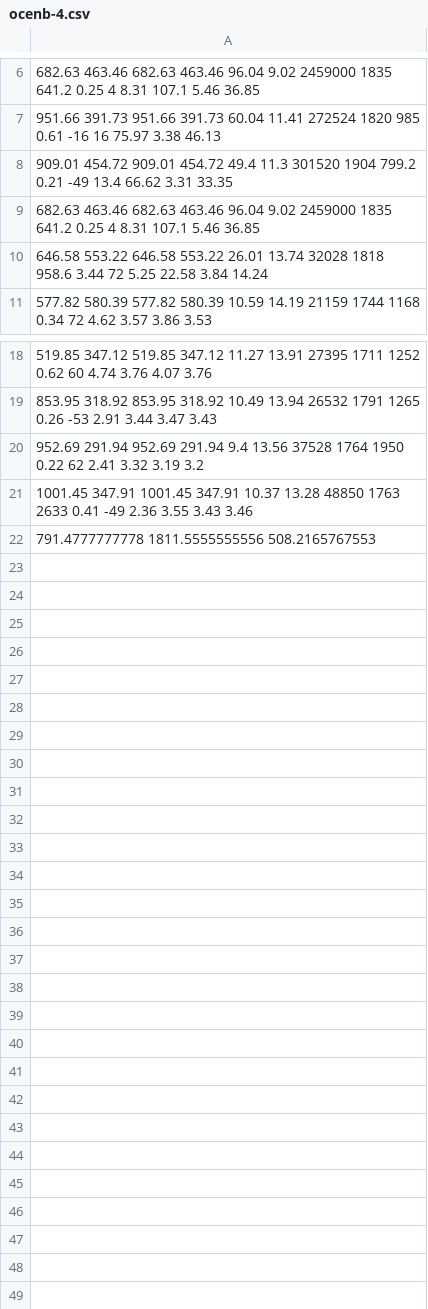
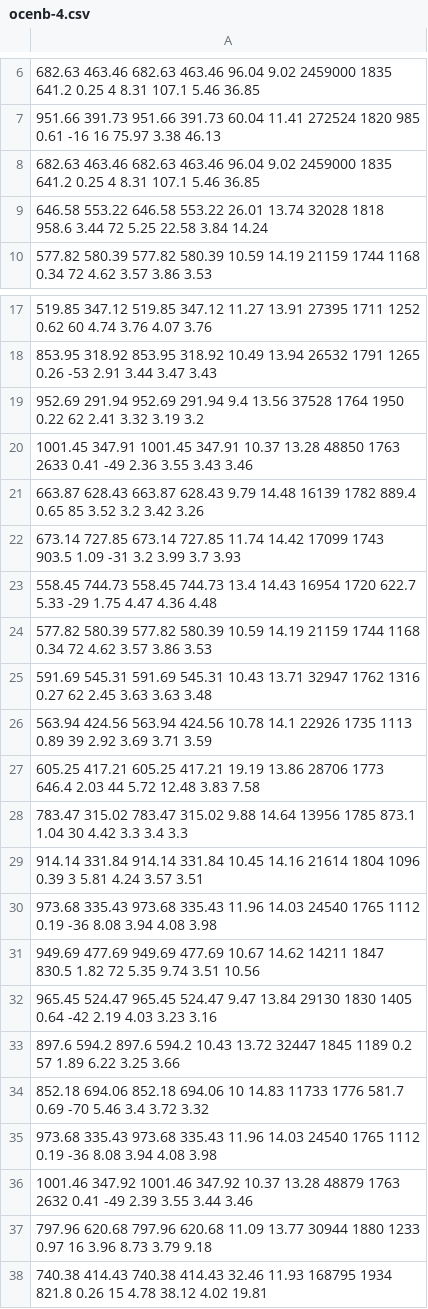
Before and after one commit to mnmaulana/restora, a CSV file: data/ocenb-4.csv, drawn as a sheet; only a part is shown, gaps mark what is left out.

```diff
--- a/data/ocenb-4.csv
+++ b/data/ocenb-4.csv
@@ -7,3 +7,2 @@
  951.66 391.73 951.66 391.73 60.04 11.41 272524 1820 985 0.61 -16 16 75.97 3.38 46.13
- 909.01 454.72 909.01 454.72 49.4 11.3 301520 1904 799.2 0.21 -49 13.4 66.62 3.31 33.35
  682.63 463.46 682.63 463.46 96.04 9.02 2459000 1835 641.2 0.25 4 8.31 107.1 5.46 36.85
@@ -21,2 +20,19 @@
  1001.45 347.91 1001.45 347.91 10.37 13.28 48850 1763 2633 0.41 -49 2.36 3.55 3.43 3.46
- 791.4777777778       1811.5555555556 508.2165767553
+ 663.87 628.43 663.87 628.43 9.79 14.48 16139 1782 889.4 0.65 85 3.52 3.2 3.42 3.26
+ 673.14 727.85 673.14 727.85 11.74 14.42 17099 1743 903.5 1.09 -31 3.2 3.99 3.7 3.93
+ 558.45 744.73 558.45 744.73 13.4 14.43 16954 1720 622.7 5.33 -29 1.75 4.47 4.36 4.48
+ 577.82 580.39 577.82 580.39 10.59 14.19 21159 1744 1168 0.34 72 4.62 3.57 3.86 3.53
+ 591.69 545.31 591.69 545.31 10.43 13.71 32947 1762 1316 0.27 62 2.45 3.63 3.63 3.48
+ 563.94 424.56 563.94 424.56 10.78 14.1 22926 1735 1113 0.89 39 2.92 3.69 3.71 3.59
+ 605.25 417.21 605.25 417.21 19.19 13.86 28706 1773 646.4 2.03 44 5.72 12.48 3.83 7.58
+ 783.47 315.02 783.47 315.02 9.88 14.64 13956 1785 873.1 1.04 30 4.42 3.3 3.4 3.3
+ 914.14 331.84 914.14 331.84 10.45 14.16 21614 1804 1096 0.39 3 5.81 4.24 3.57 3.51
+ 973.68 335.43 973.68 335.43 11.96 14.03 24540 1765 1112 0.19 -36 8.08 3.94 4.08 3.98
+ 949.69 477.69 949.69 477.69 10.67 14.62 14211 1847 830.5 1.82 72 5.35 9.74 3.51 10.56
+ 965.45 524.47 965.45 524.47 9.47 13.84 29130 1830 1405 0.64 -42 2.19 4.03 3.23 3.16
+ 897.6 594.2 897.6 594.2 10.43 13.72 32447 1845 1189 0.2 57 1.89 6.22 3.25 3.66
+ 852.18 694.06 852.18 694.06 10 14.83 11733 1776 581.7 0.69 -70 5.46 3.4 3.72 3.32
+ 973.68 335.43 973.68 335.43 11.96 14.03 24540 1765 1112 0.19 -36 8.08 3.94 4.08 3.98
+ 1001.46 347.92 1001.46 347.92 10.37 13.28 48879 1763 2632 0.41 -49 2.39 3.55 3.44 3.46
+ 797.96 620.68 797.96 620.68 11.09 13.77 30944 1880 1233 0.97 16 3.96 8.73 3.79 9.18
+ 740.38 414.43 740.38 414.43 32.46 11.93 168795 1934 821.8 0.26 15 4.78 38.12 4.02 19.81
```
Also changed, not shown: 14 other files.
